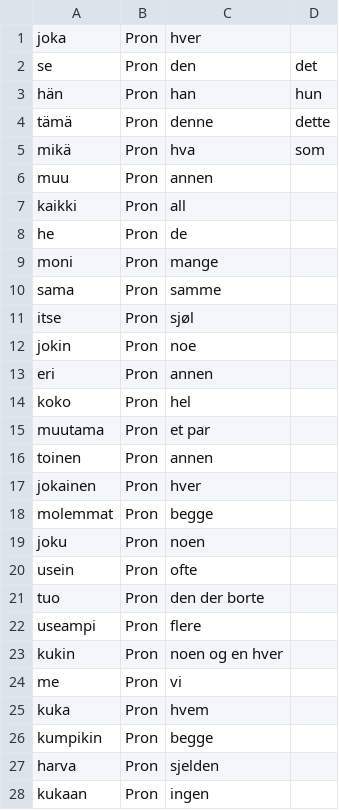
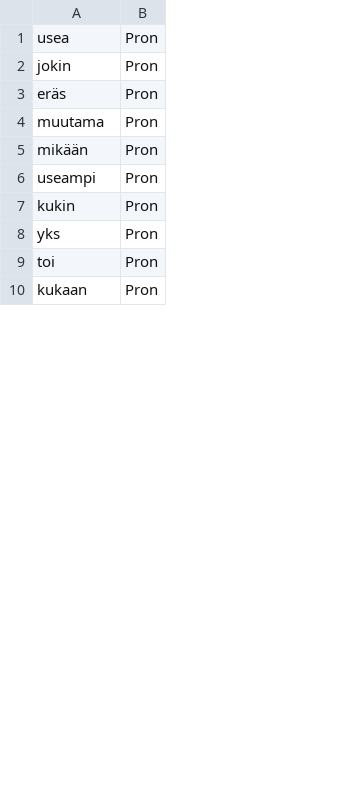
Before and after one commit to giellalt/dict-fin-nob, a CSV file: inc/Pron.csv, drawn as a sheet; only a part is shown; removed rows and columns are numbered as before the commit, all else as after; the diff covers the shown part only; the diff names each change by its address in the sheet, - before the commit and + after, or states it on an @@ line.

```diff
--- a/inc/Pron.csv
+++ b/inc/Pron.csv
-column C, row 2: den; rows 12-13: noe | annen; row 15: et par; row 17: hver; rows 22-23: flere | noen og en hver; rows 25-26: hvem | begge; row 28: ingen
-column D, row 2: det
-row 1: joka | Pron | hver
-A1: se
+A1: usea
-row 3: hän | Pron | han | hun
-row 4: tämä | Pron | denne | dette
-row 5: mikä | Pron | hva | som
-row 6: muu | Pron | annen
-row 7: kaikki | Pron | all
-row 8: he | Pron | de
-row 9: moni | Pron | mange
-row 10: sama | Pron | samme
-row 11: itse | Pron | sjøl
-A3: eri
+A3: eräs
-row 14: koko | Pron | hel
-row 16: toinen | Pron | annen
-A5: jokainen
+A5: mikään
-row 18: molemmat | Pron | begge
-row 19: joku | Pron | noen
-row 20: usein | Pron | ofte
-row 21: tuo | Pron | den der borte
-row 24: me | Pron | vi
-A8: kuka
+A8: yks
-A9: kumpikin
+A9: toi
-row 27: harva | Pron | sjelden
```
Also changed, not shown: 13 added rows, 2 removed rows and 3 edited cells elsewhere in this file, inc/Num.csv, inc/Po.csv, 4 other files.
